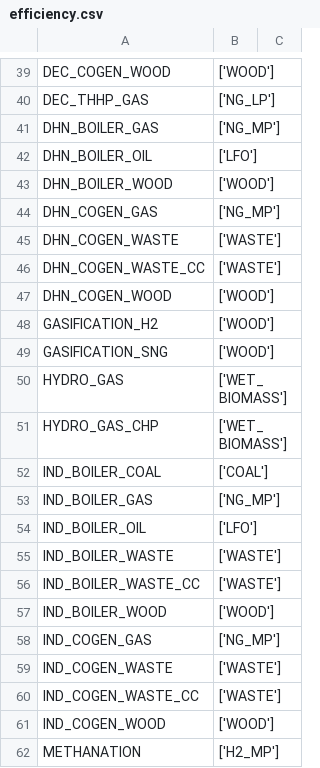
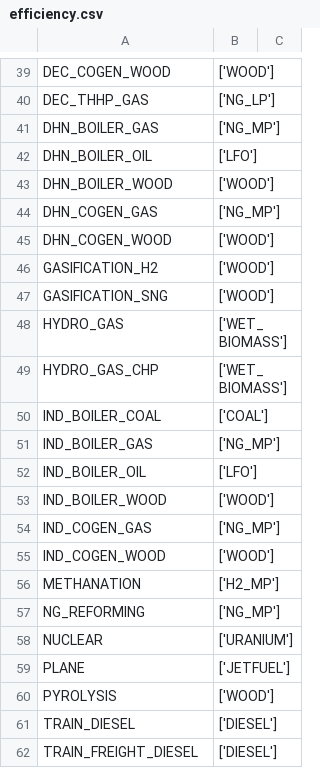
Before and after one commit to matthieu-str/mescal, a CSV file: dev/energyscope_data/CH/efficiency.csv, drawn as a sheet; only a part is shown, gaps mark what is left out; the shorter side is filled out with more unchanged rows; the diff names each change by its address in the sheet, - before the commit and + after, or states it on an @@ line.

Commit message:
removed WASTE technos (no inputs in LCI datasets)

```diff
--- a/dev/energyscope_data/CH/efficiency.csv
+++ b/dev/energyscope_data/CH/efficiency.csv
-row 45: DHN_COGEN_WASTE | ['WASTE']
-row 46: DHN_COGEN_WASTE_CC | ['WASTE']
-row 55: IND_BOILER_WASTE | ['WASTE']
-row 56: IND_BOILER_WASTE_CC | ['WASTE']
-row 59: IND_COGEN_WASTE | ['WASTE']
-row 60: IND_COGEN_WASTE_CC | ['WASTE']
```
